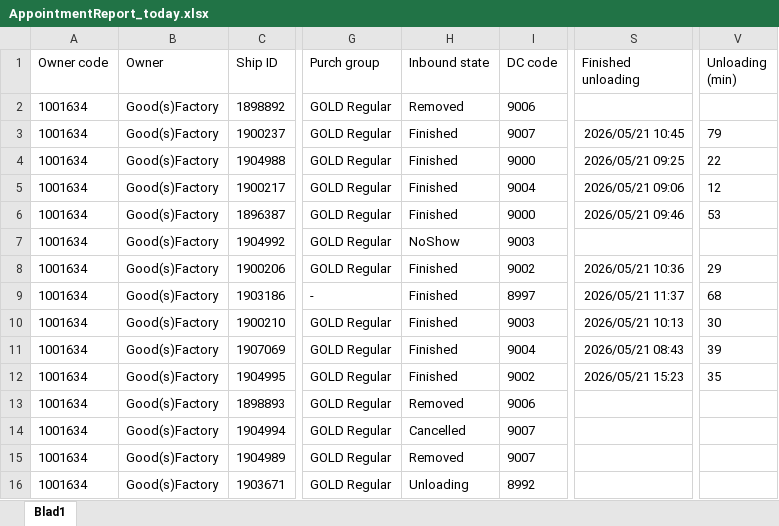
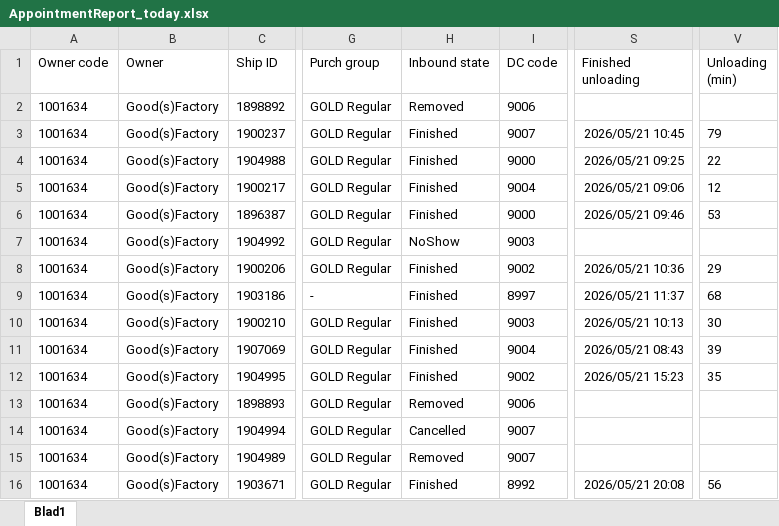
Before and after one commit to Meditatim-create/action-portal-scraper, an Excel workbook: data/AppointmentReport_today.xlsx, sheet Blad1, drawn as a sheet; only a part is shown, gaps mark what is left out; values as stored, in another font and other column widths than the file's, no borders; the diff names each change by its address in the sheet, - before the commit and + after, or states it on an @@ line.

Commit message:
Update rapport 2026-05-21 20:10

```diff
--- a/data/AppointmentReport_today.xlsx (sheet Blad1)
+++ b/data/AppointmentReport_today.xlsx (sheet Blad1)
-H16 (Inbound state): Unloading
+H16 (Inbound state): Finished
-S16 (Finished unloading): (empty)
+S16 (Finished unloading): 2026/05/21 20:08
-V16 (Unloading (min)): (empty)
+V16 (Unloading (min)): 56
```
